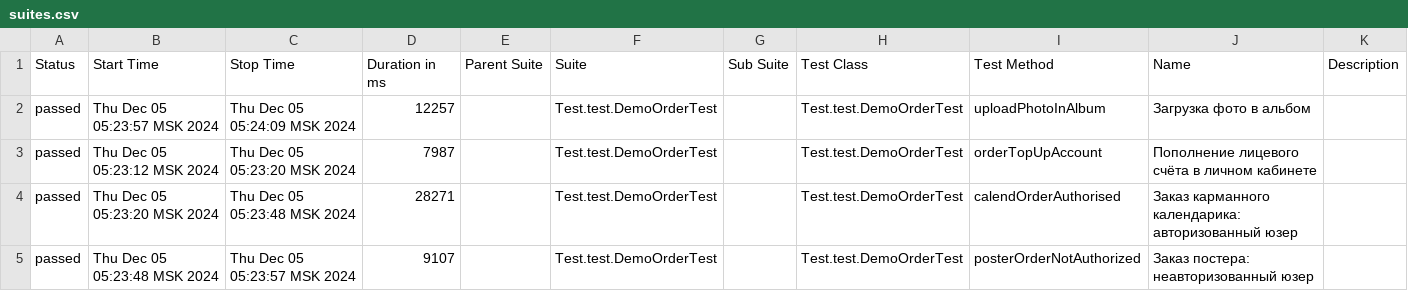
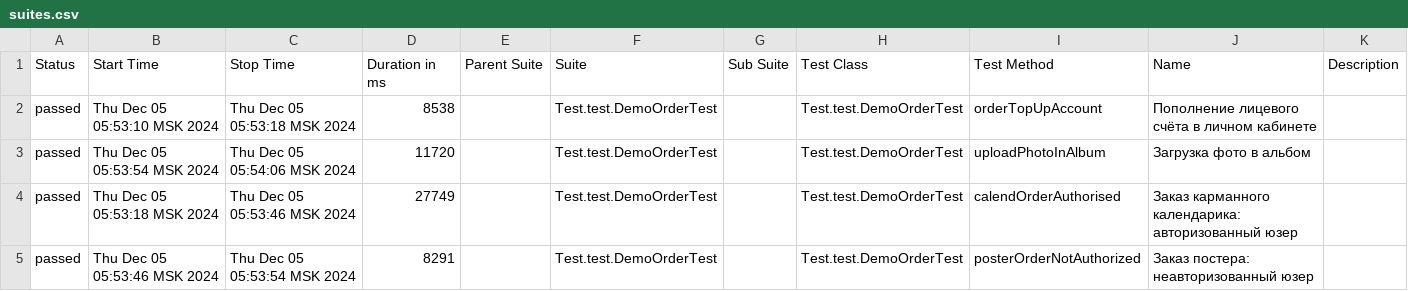
Before and after one commit to MariamPetr/allure-reports-for-web, a CSV file: web-master/allure-maven-plugin/data/suites.csv, drawn as a sheet.

Commit message:
Web Allure Report - master

```diff
--- a/web-master/allure-maven-plugin/data/suites.csv
+++ b/web-master/allure-maven-plugin/data/suites.csv
@@ -1,5 +1,5 @@
 "Status","Start Time","Stop Time","Duration in ms","Parent Suite","Suite","Sub Suite","Test Class","Test Method","Name","Description"
-"passed","Thu Dec 05 05:23:57 MSK 2024","Thu Dec 05 05:24:09 MSK 2024","12257","","Test.test.DemoOrderTest","","Test.test.DemoOrderTest","uploadPhotoInAlbum","Загрузка фото в альбом",""
-"passed","Thu Dec 05 05:23:12 MSK 2024","Thu Dec 05 05:23:20 MSK 2024","7987","","Test.test.DemoOrderTest","","Test.test.DemoOrderTest","orderTopUpAccount","Пополнение лицевого счёта в личном кабинете",""
-"passed","Thu Dec 05 05:23:20 MSK 2024","Thu Dec 05 05:23:48 MSK 2024","28271","","Test.test.DemoOrderTest","","Test.test.DemoOrderTest","calendOrderAuthorised","Заказ карманного календарика: авторизованный юзер",""
-"passed","Thu Dec 05 05:23:48 MSK 2024","Thu Dec 05 05:23:57 MSK 2024","9107","","Test.test.DemoOrderTest","","Test.test.DemoOrderTest","posterOrderNotAuthorized","Заказ постера: неавторизованный юзер",""
+"passed","Thu Dec 05 05:53:10 MSK 2024","Thu Dec 05 05:53:18 MSK 2024","8538","","Test.test.DemoOrderTest","","Test.test.DemoOrderTest","orderTopUpAccount","Пополнение лицевого счёта в личном кабинете",""
+"passed","Thu Dec 05 05:53:54 MSK 2024","Thu Dec 05 05:54:06 MSK 2024","11720","","Test.test.DemoOrderTest","","Test.test.DemoOrderTest","uploadPhotoInAlbum","Загрузка фото в альбом",""
+"passed","Thu Dec 05 05:53:18 MSK 2024","Thu Dec 05 05:53:46 MSK 2024","27749","","Test.test.DemoOrderTest","","Test.test.DemoOrderTest","calendOrderAuthorised","Заказ карманного календарика: авторизованный юзер",""
+"passed","Thu Dec 05 05:53:46 MSK 2024","Thu Dec 05 05:53:54 MSK 2024","8291","","Test.test.DemoOrderTest","","Test.test.DemoOrderTest","posterOrderNotAuthorized","Заказ постера: неавторизованный юзер",""
```
Also changed, not shown: 17 other files.
